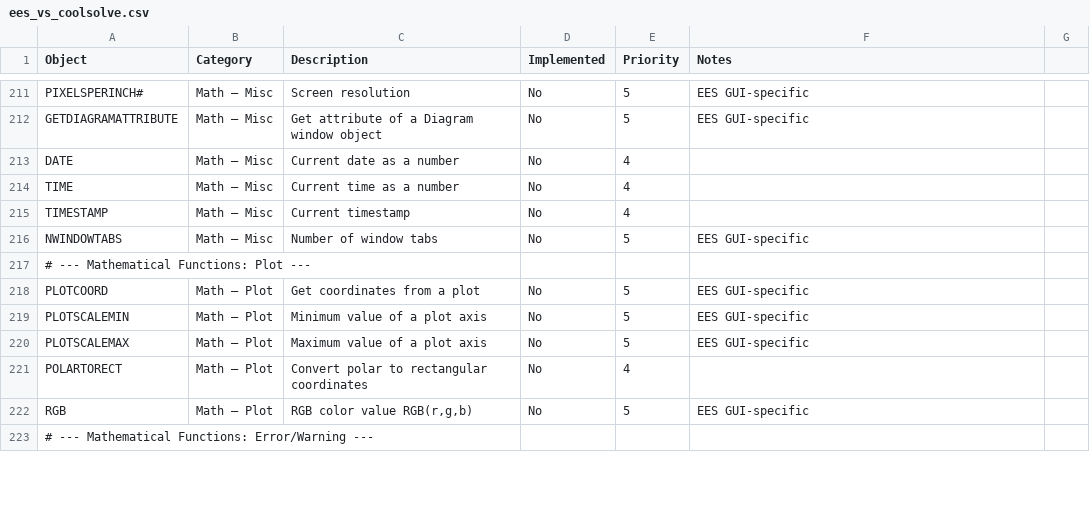
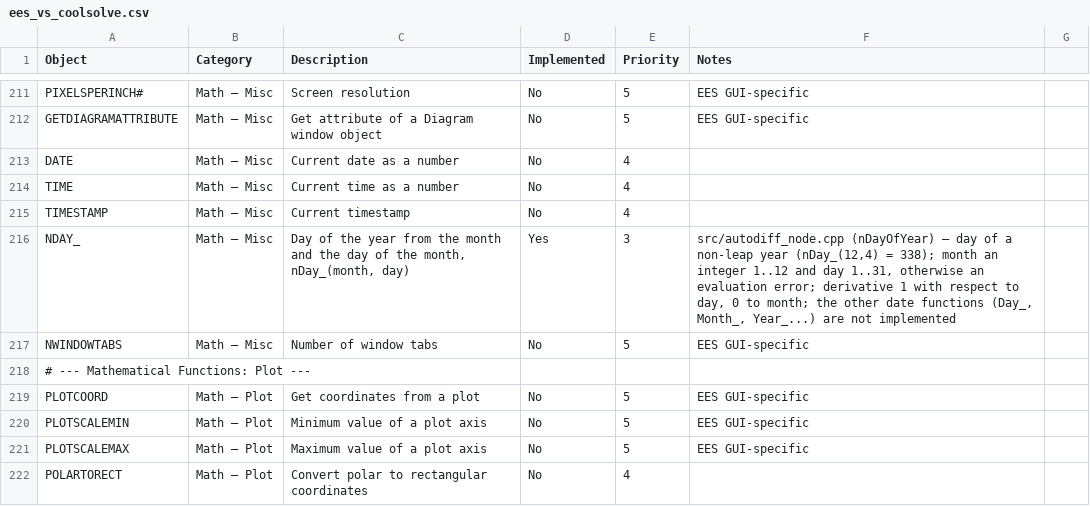
Before and after one commit to CoolProp/CoolSolve, a CSV file: docs/ees_vs_coolsolve.csv, drawn as a sheet; only a part is shown, gaps mark what is left out; the shorter side is filled out with more unchanged rows.

```diff
--- a/docs/ees_vs_coolsolve.csv
+++ b/docs/ees_vs_coolsolve.csv
@@ -215,2 +215,3 @@ TIME,Math — Misc,Current time as a number,No,4,,
 TIMESTAMP,Math — Misc,Current timestamp,No,4,,
+NDAY_,Math — Misc,"Day of the year from the month and the day of the month, nDay_(month, day)",Yes,3,"src/autodiff_node.cpp (nDayOfYear) — day of a non-leap year (nDay_(12,4) = 338); month an integer 1..12 and day 1..31, otherwise an evaluation error; derivative 1 with respect to day, 0 to month; the other date functions (Day_, Month_, Year_...) are not implemented",
 NWINDOWTABS,Math — Misc,Number of window tabs,No,5,EES GUI-specific,
```
Also changed, not shown: 6 other files.
